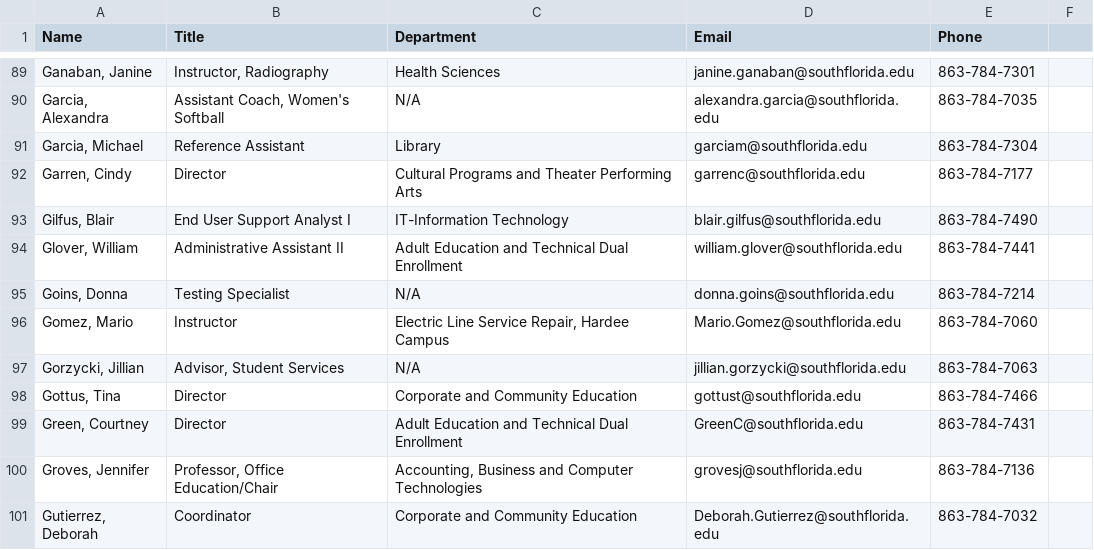
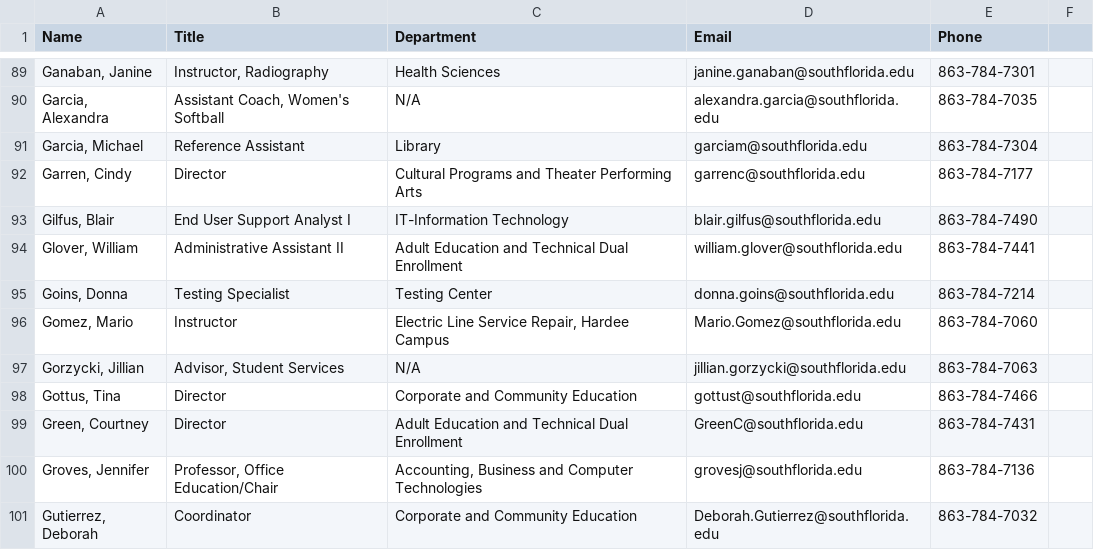
Before and after one commit to South-Florida-State-College/experience-ellucian, a CSV file: employee_directory.csv, drawn as a sheet; only a part is shown, gaps mark what is left out; the diff names each change by its address in the sheet, - before the commit and + after, or states it on an @@ line.

Commit message:
Update employee_directory.csv

```diff
--- a/employee_directory.csv
+++ b/employee_directory.csv
-C95 (Department): N/A
+C95 (Department): Testing Center
```
